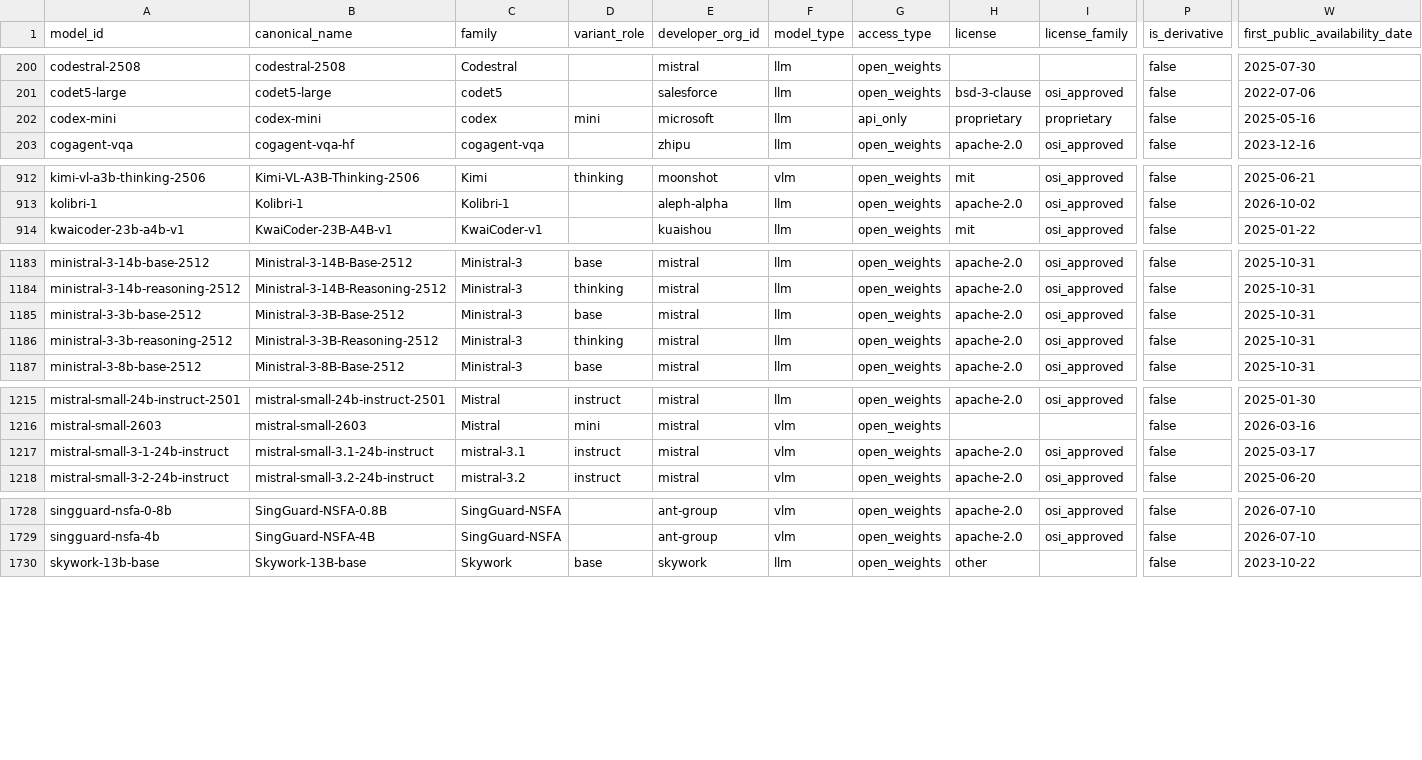
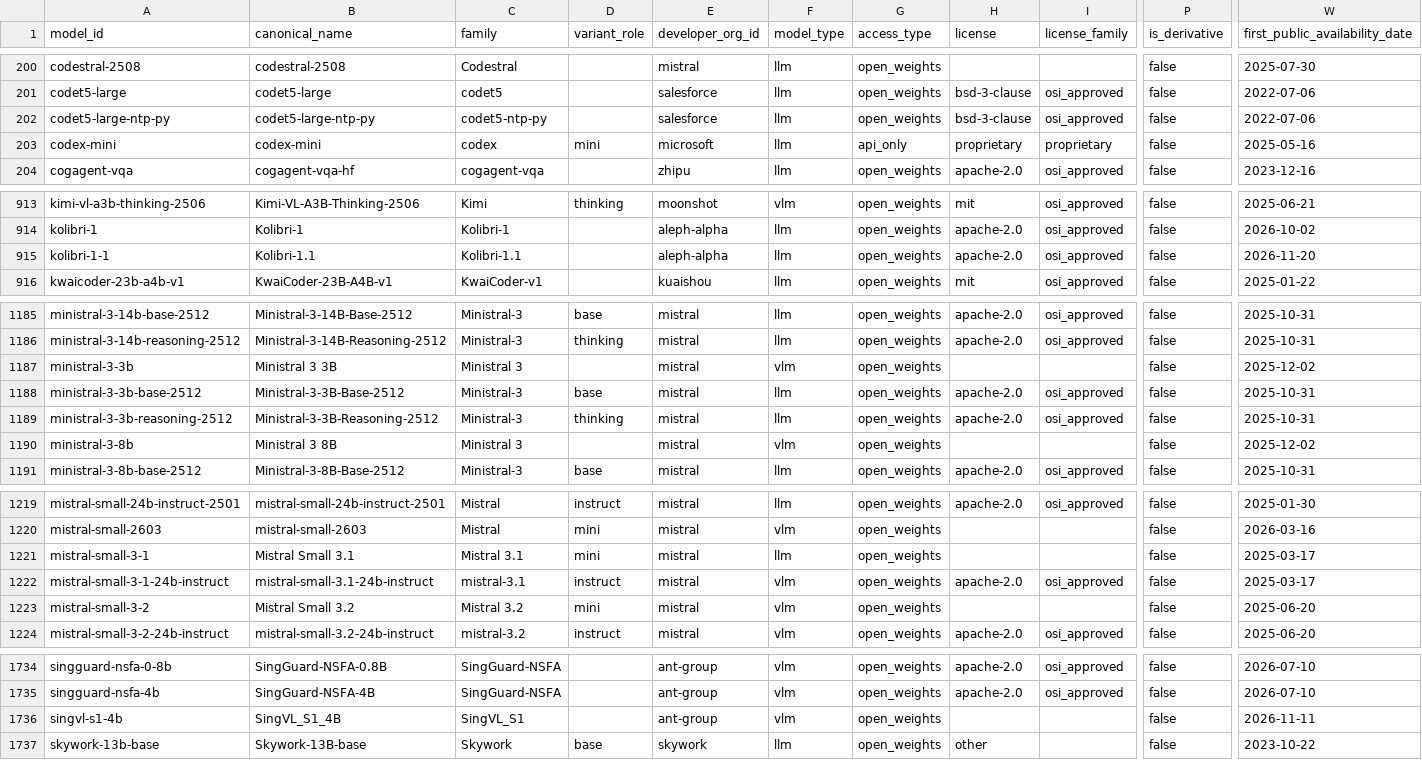
Before and after one commit to YasamanAnsari/llm-ledger, a CSV file: data/generated/llm_ledger_wide.csv, drawn as a sheet; only a part is shown, gaps mark what is left out; rows hold the shown columns only; the diff covers the shown part only; the diff names each change by its address in the sheet, - before the commit and + after, or states it on an @@ line.

```diff
--- a/data/generated/llm_ledger_wide.csv
+++ b/data/generated/llm_ledger_wide.csv
+row 202: codet5-large-ntp-py | codet5-large-ntp-py | codet5-ntp-py |  | salesforce | llm | open_weights | bsd-3-clause | osi_approved | false | 2022-07-06
+row 915: kolibri-1-1 | Kolibri-1.1 | Kolibri-1.1 |  | aleph-alpha | llm | open_weights | apache-2.0 | osi_approved | false | 2026-11-20
+row 1187: ministral-3-3b | Ministral 3 3B | Ministral 3 |  | mistral | vlm | open_weights |  |  | false | 2025-12-02
+row 1190: ministral-3-8b | Ministral 3 8B | Ministral 3 |  | mistral | vlm | open_weights |  |  | false | 2025-12-02
+row 1221: mistral-small-3-1 | Mistral Small 3.1 | Mistral 3.1 | mini | mistral | llm | open_weights |  |  | false | 2025-03-17
+row 1223: mistral-small-3-2 | Mistral Small 3.2 | Mistral 3.2 | mini | mistral | vlm | open_weights |  |  | false | 2025-06-20
+row 1736: singvl-s1-4b | SingVL_S1_4B | SingVL_S1 |  | ant-group | vlm | open_weights |  |  | false | 2026-11-11
```
Also changed, not shown: 19 edited cells elsewhere in this file, data/core/claims.csv, data/core/events.csv, 43 other files.
